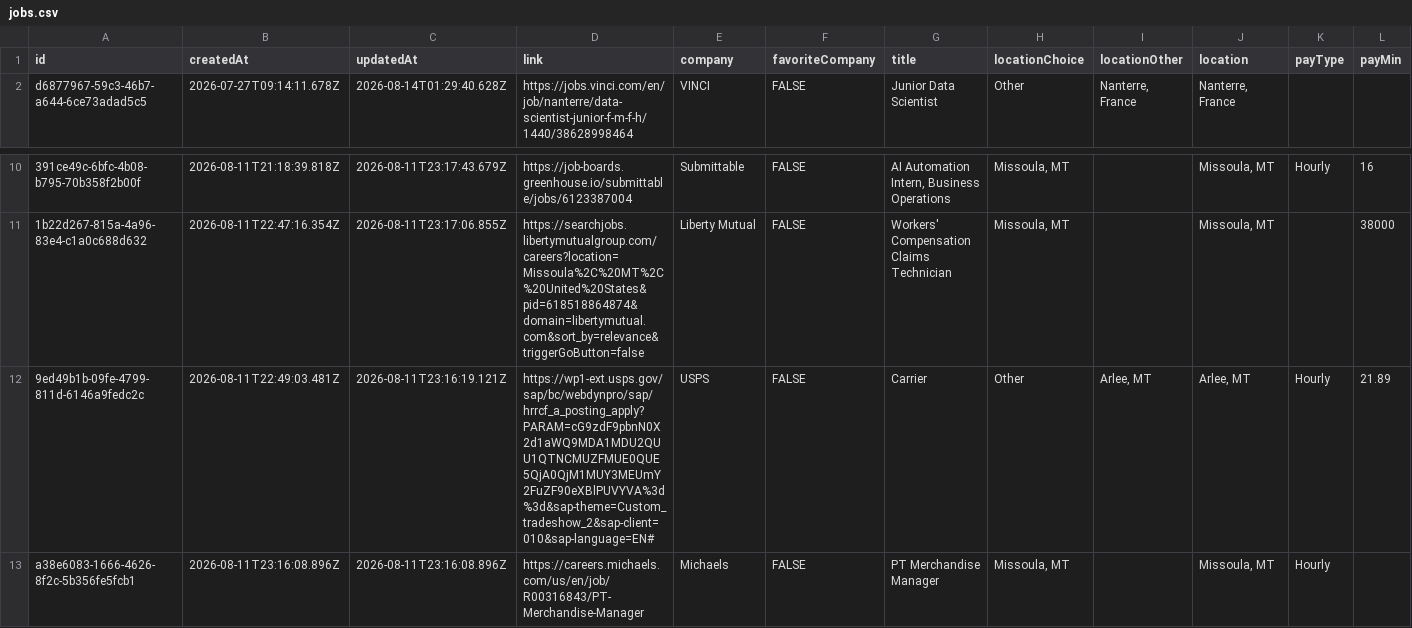
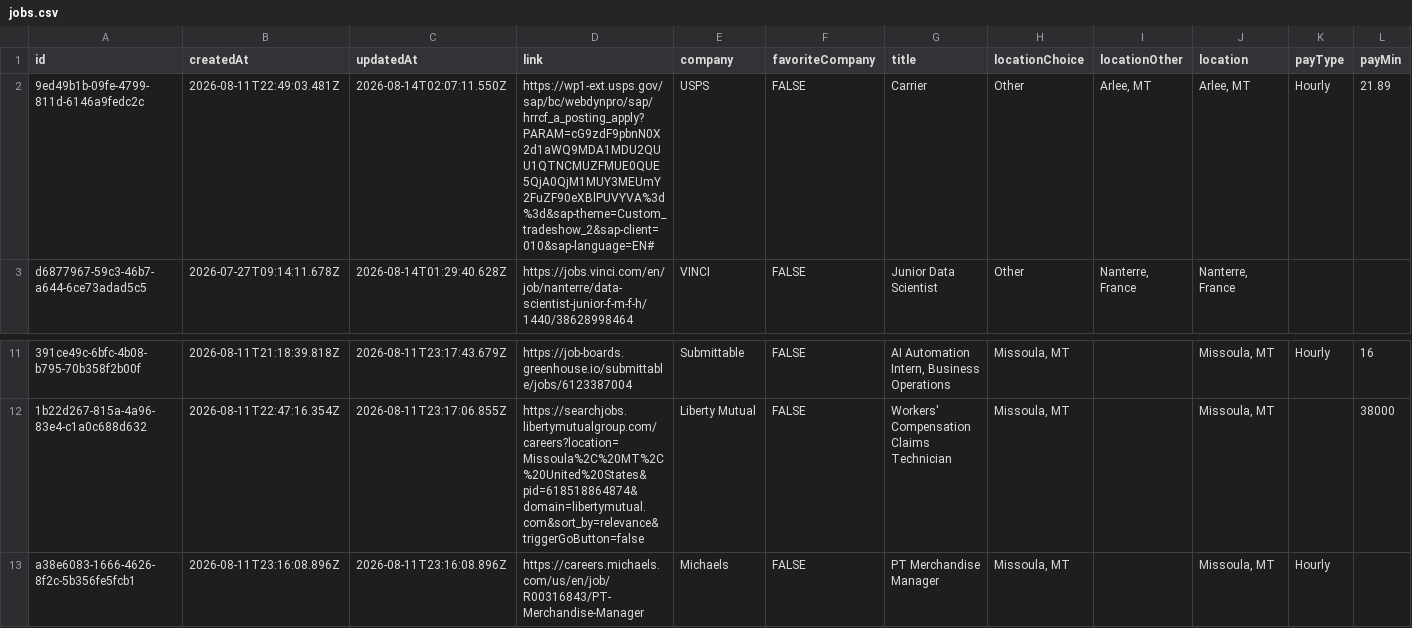
Before and after one commit to geo-theo/job-application-tracker, a CSV file: db/jobs.csv, drawn as a sheet; only a part is shown, gaps mark what is left out; removed rows and columns are numbered as before the commit, all else as after; rows hold the shown columns only; the diff names each change by its address in the sheet, - before the commit and + after, or states it on an @@ line.

Commit message:
Update jobs.csv

```diff
--- a/db/jobs.csv
+++ b/db/jobs.csv
+row 2: 9ed49b1b-09fe-4799-811d-6146a9fedc2c | 2026-08-11T22:49:03.481Z | 2026-08-14T02:07:11.550Z | https://wp1-ext.usps.gov/sap/bc/webdynpro/sap/hrrcf_a_posting_apply?PARAM=cG9zdF9pbnN0X2d1aWQ9MDA1MDU2QUU1QTNCMUZFMUE0QUE5QjA0QjM1MUY3MEUmY2FuZF90eXBlPUVYVA%3d%3d&sap-theme=Custom_tradeshow_2&sap-client=010&sap-language=EN# | USPS | FALSE | Carrier | Other | Arlee, MT | Arlee, MT | Hourly | 21.89
-row 12: 9ed49b1b-09fe-4799-811d-6146a9fedc2c | 2026-08-11T22:49:03.481Z | 2026-08-11T23:16:19.121Z | https://wp1-ext.usps.gov/sap/bc/webdynpro/sap/hrrcf_a_posting_apply?PARAM=cG9zdF9pbnN0X2d1aWQ9MDA1MDU2QUU1QTNCMUZFMUE0QUE5QjA0QjM1MUY3MEUmY2FuZF90eXBlPUVYVA%3d%3d&sap-theme=Custom_tradeshow_2&sap-client=010&sap-language=EN# | USPS | FALSE | Carrier | Other | Arlee, MT | Arlee, MT | Hourly | 21.89
```
